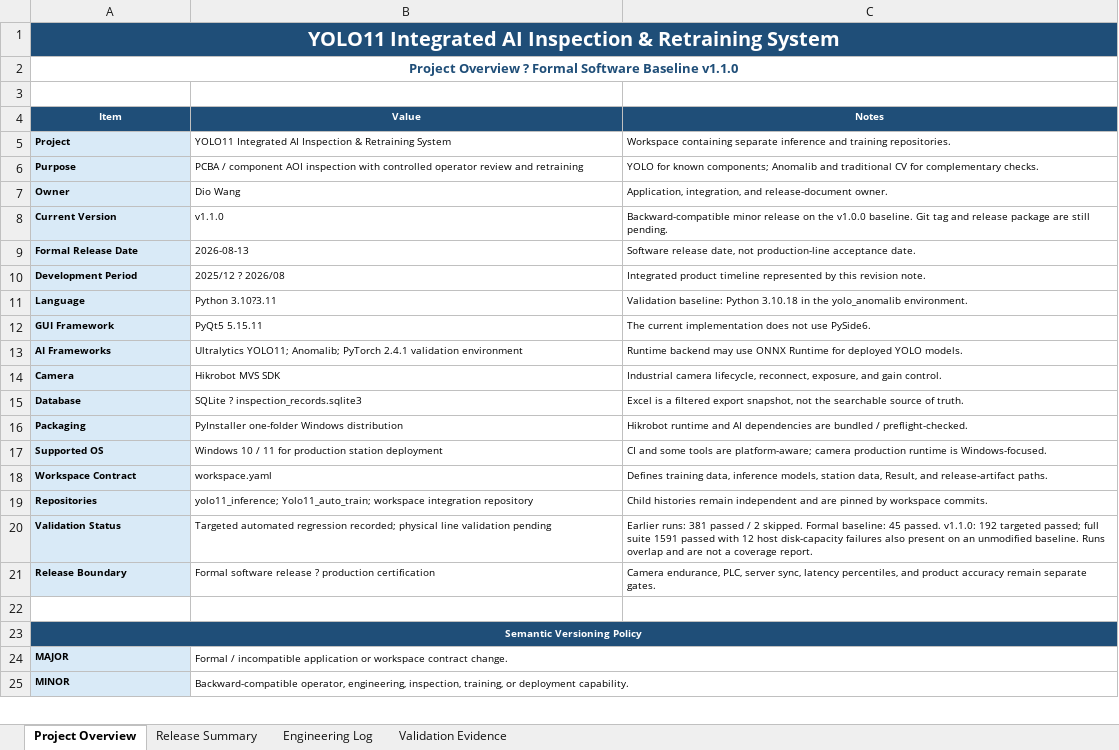
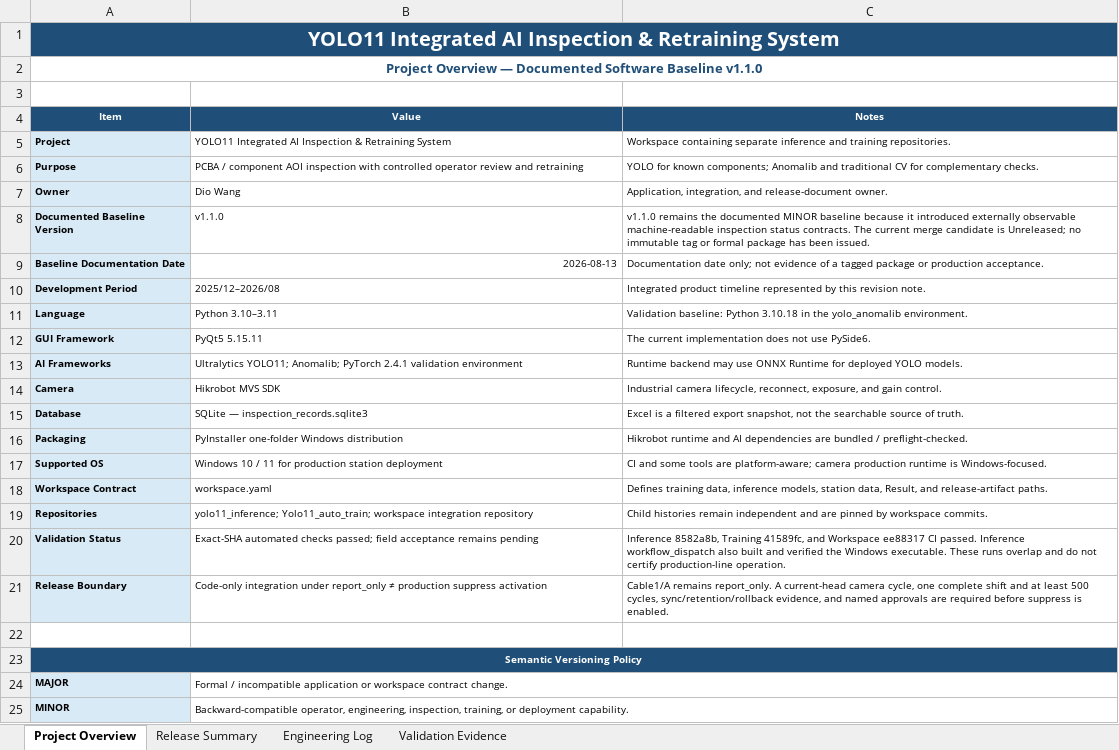
Before and after one commit to DioWang67/Yolo_anomalib, an Excel workbook: docs/yolo_inference_RevisionNote.xlsx, sheet Project Overview, drawn as a sheet; only a part is shown; values as stored, in another font and other column widths than the file's, no borders; the diff names each change by its address in the sheet, - before the commit and + after, or states it on an @@ line.

Commit message:
docs: refresh inference revision evidence

```diff
--- a/docs/yolo_inference_RevisionNote.xlsx (sheet Project Overview)
+++ b/docs/yolo_inference_RevisionNote.xlsx (sheet Project Overview)
-A2 (Item): Project Overview ? Formal Software Baseline…
+A2 (Item): Project Overview — Documented Software Baseline…
-A8 (Item): Current Version
+A8 (Item): Documented Baseline Version
-C8 (Notes): Backward-compatible minor release on the v1.0.0 baseline. Git tag and release package are still pending.
+C8 (Notes): v1.1.0 remains the documented MINOR baseline because it introduced externally observable machine-readable inspection status contracts. The current merge candidate is Unreleased; no immutable tag or formal package has been issued.
-A9 (Item): Formal Release Date
+A9 (Item): Baseline Documentation Date
-B9 alignment: left
+B9 alignment: right
-C9 (Notes): Software release date, not production-line acceptance date.
+C9 (Notes): Documentation date only; not evidence of a tagged package or production acceptance.
-B10 (Value): 2025/12 ? 2026/08
+B10 (Value): 2025/12–2026/08
-B11 (Value): Python 3.10?3.11
+B11 (Value): Python 3.10–3.11
-B15 (Value): SQLite ? inspection_records.sqlite3
+B15 (Value): SQLite — inspection_records.sqlite3
-B20 (Value): Targeted automated regression recorded; physical line validation pending
+B20 (Value): Exact-SHA automated checks passed; field acceptance remains pending
-C20 (Notes): Earlier runs: 381 passed / 2 skipped. Formal baseline: 45 passed. v1.1.0: 192 targeted passed; full suite 1591 passed with 12 host disk-capacity failures also present on an unmodified baseline. Runs overlap and are not a coverage report.
+C20 (Notes): Inference 8582a8b, Training 41589fc, and Workspace ee88317 CI passed. Inference workflow_dispatch also built and verified the Windows executable. These runs overlap and do not certify production-line operation.
-B21 (Value): Formal software release ? production certification
+B21 (Value): Code-only integration under report_only ≠ production suppress activation
-C21 (Notes): Camera endurance, PLC, server sync, latency percentiles, and product accuracy remain separate gates.
+C21 (Notes): Cable1/A remains report_only. A current-head camera cycle, one complete shift and at least 500 cycles, sync/retention/rollback evidence, and named approvals are required before suppress is enabled.
```
Also changed, not shown: sheet Validation Evidence, sheet Engineering Log, sheet Release Summary, charts or pictures.
